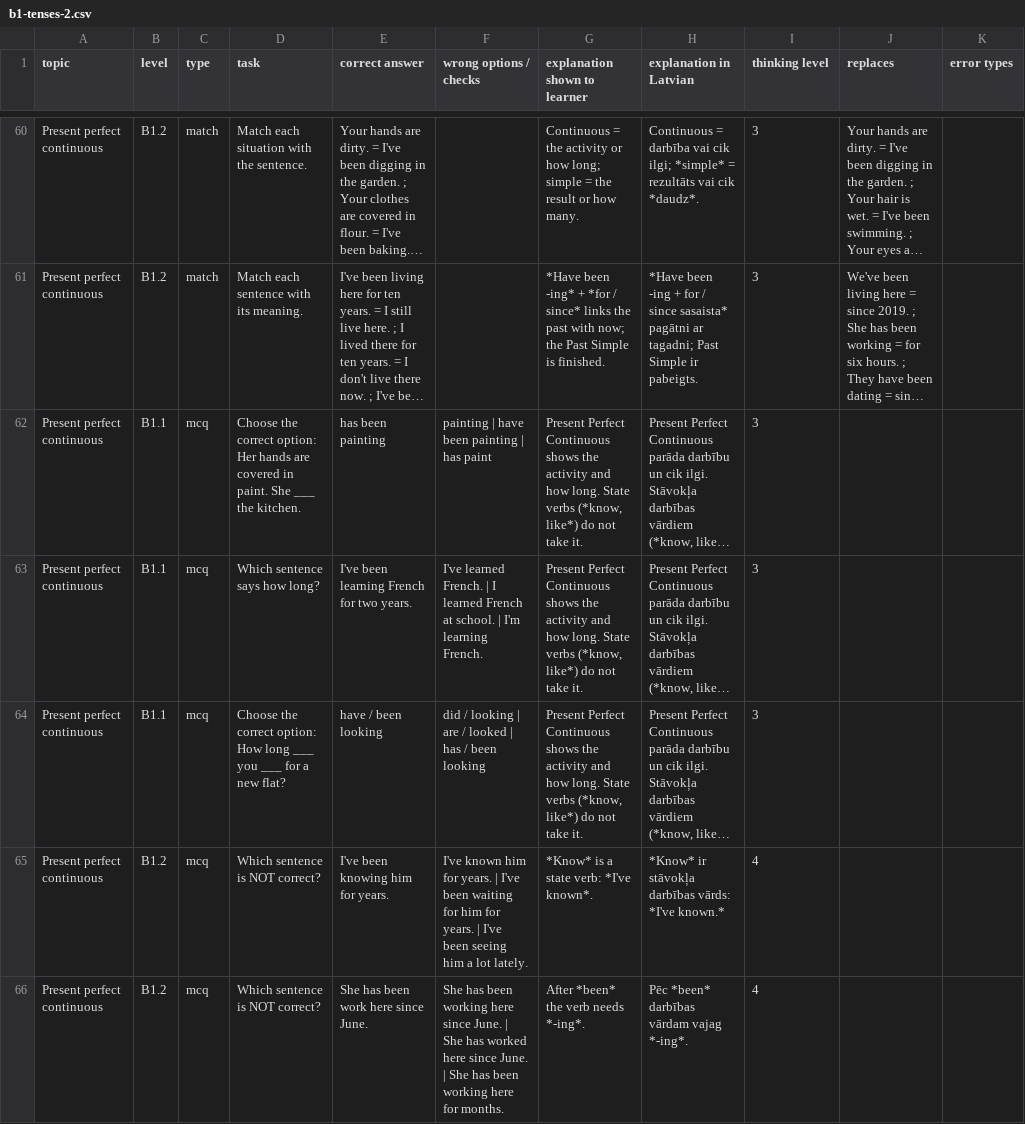
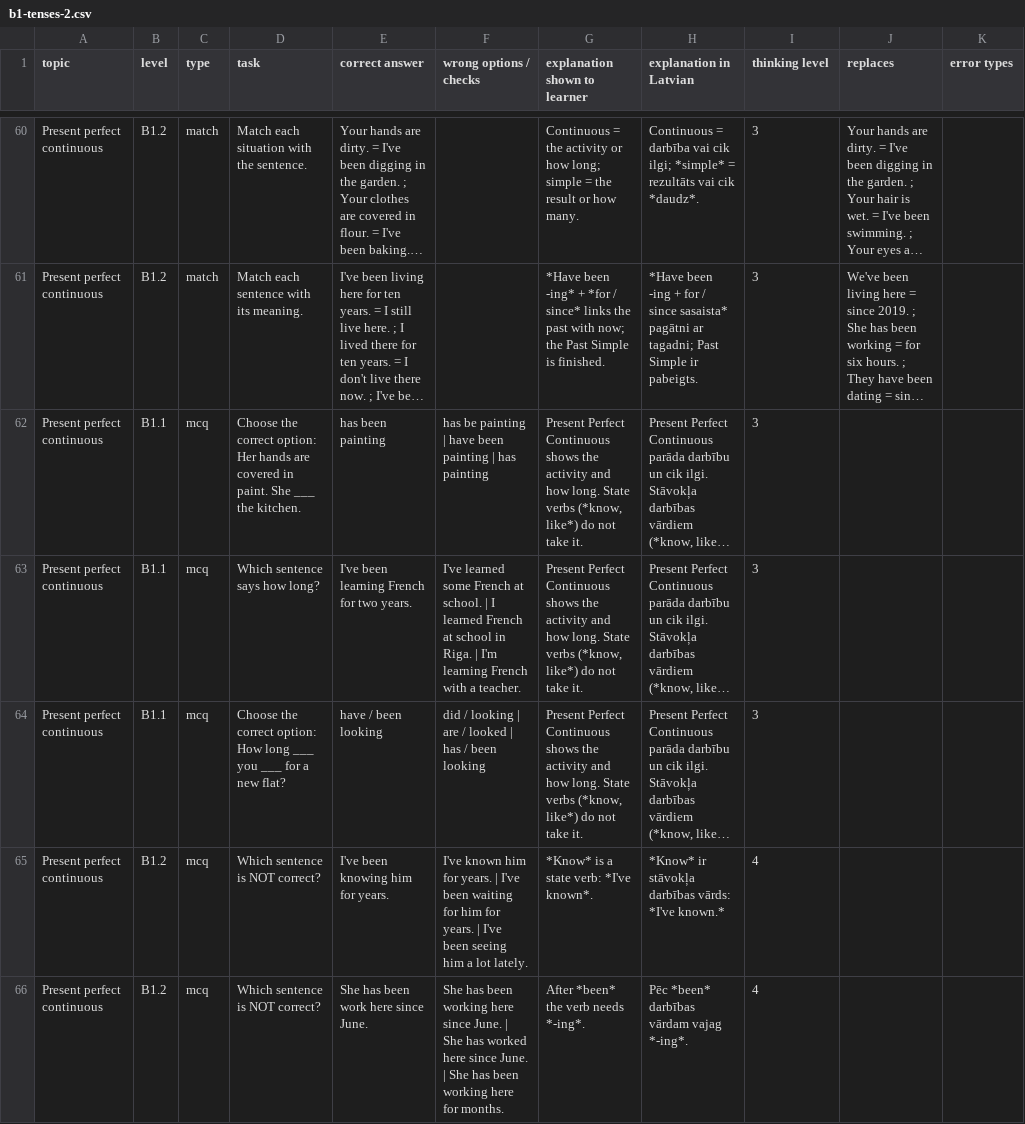
Before and after one commit to inga-cmyk/englishfever, a CSV file: docs/task-drafts/b1-tenses-2.csv, drawn as a sheet; only a part is shown, gaps mark what is left out; long unchanged cells end in …; the diff covers the shown part only; the diff names each change by its address in the sheet, - before the commit and + after, or states it on an @@ line.

```diff
--- a/docs/task-drafts/b1-tenses-2.csv
+++ b/docs/task-drafts/b1-tenses-2.csv
-F62 (wrong options / checks): painting | have been painting | has paint
+F62 (wrong options / checks): has be painting | have been painting | has painting
-F63 (wrong options / checks): I've learned French. | I learned French at school. | I'm learning French.
+F63 (wrong options / checks): I've learned some French at school. | I learned French at school in Riga. | I'm learning French with a teacher.
```
Also changed, not shown: 8 edited cells elsewhere in this file, docs/task-drafts/a2-big-1.csv, docs/task-drafts/b1-cond-rep-1.csv, 28 other files.
